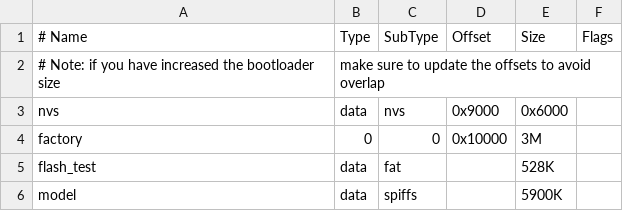
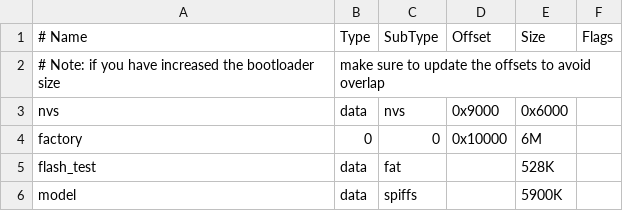
Before and after one commit to Csisz/robot_assistant, a CSV file: partitions.csv, drawn as a sheet.

```diff
--- a/partitions.csv
+++ b/partitions.csv
@@ -3,3 +3,3 @@
 nvs,        data,   nvs,      0x9000,       0x6000,
-factory,    0,      0,        0x10000,      3M,
+factory,    0,      0,        0x10000,      6M,
 flash_test, data,   fat,      ,             528K,
```
Also changed, not shown: 22 other files.
